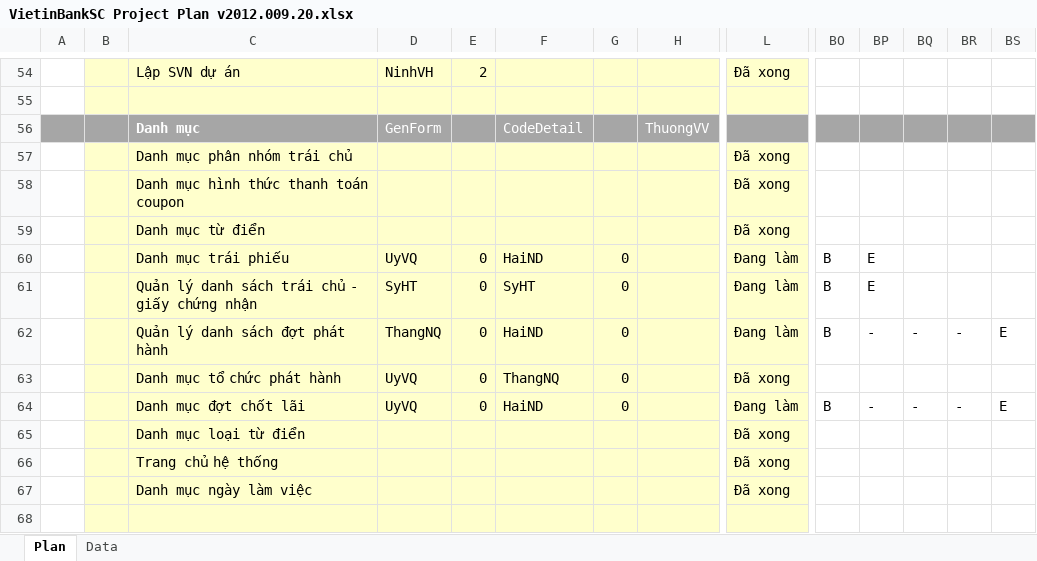
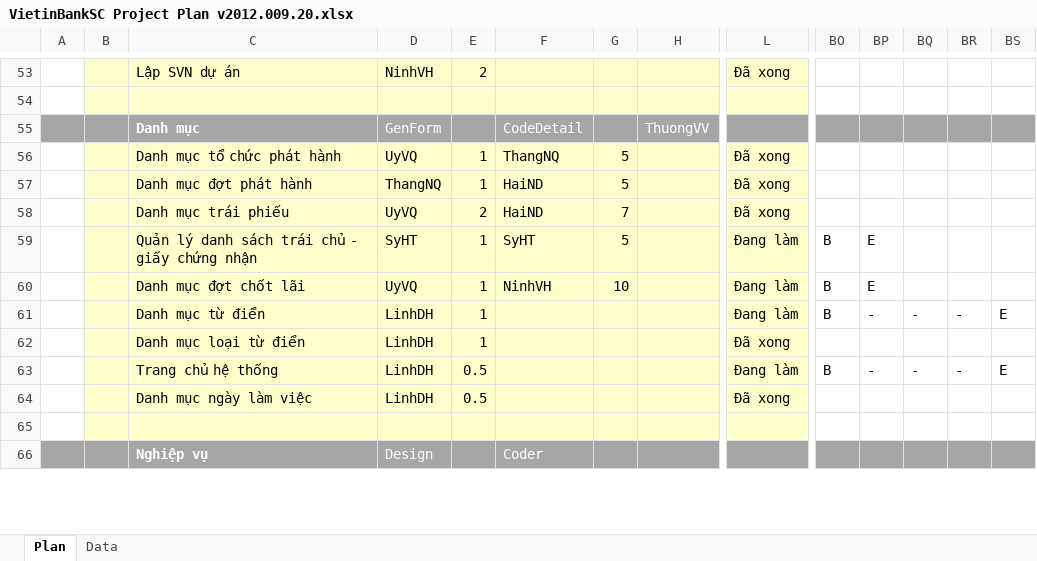
Before and after one commit to nguyendanhtu/my-project-traiphieu, an Excel workbook: Document/VietinBankSC Project Plan v2012.009.20.xlsx, sheet Plan, drawn as a sheet; only a part is shown, gaps mark what is left out; the shorter side is filled out with more unchanged rows; values as stored, in another font and other column widths than the file's, no borders; conditional formats not drawn; removed rows and columns are numbered as before the commit, all else as after; rows hold the shown columns only; the diff covers the shown part only; the diff names each change by its address in the sheet, - before the commit and + after, or states it on an @@ line.

```diff
--- a/Document/VietinBankSC Project Plan v2012.009.20.xlsx (sheet Plan)
+++ b/Document/VietinBankSC Project Plan v2012.009.20.xlsx (sheet Plan)
-row 57:  |  | Danh mục phân nhóm trái chủ |  |  |  |  |  | Đã xong
-row 58:  |  | Danh mục hình thức thanh toán coupon |  |  |  |  |  | Đã xong
-row 59:  |  | Danh mục từ điển |  |  |  |  |  | Đã xong
+row 56:  |  | Danh mục tổ chức phát hành | UyVQ | 1 | ThangNQ | 5 |  | Đã xong
+row 57:  |  | Danh mục đợt phát hành | ThangNQ | 1 | HaiND | 5 |  | Đã xong
-E58: 0
+E58: 2
-G58: 0
+G58: 7
-L58: Đang làm
+L58: Đã xong
-BO58: B
+BO58: (empty)
-BP58: E
+BP58: (empty)
-E59: 0
+E59: 1
-G59: 0
+G59: 5
-row 62:  |  | Quản lý danh sách đợt phát hành | ThangNQ | 0 | HaiND | 0 |  | Đang làm | B | - | - | - | E
-row 63:  |  | Danh mục tổ chức phát hành | UyVQ | 0 | ThangNQ | 0 |  | Đã xong
-E60: 0
+E60: 1
-F60: HaiND
+F60: NinhVH
-G60: 0
+G60: 10
-BP60: -
+BP60: E
-BQ60: -
+BQ60: (empty)
-BR60: -
+BR60: (empty)
-BS60: E
+BS60: (empty)
+row 61:  |  | Danh mục từ điển | LinhDH | 1 |  |  |  | Đang làm | B | - | - | - | E
-D62:D64: (empty)
+D62:D64: LinhDH
-E62: (empty)
+E62: 1
-E63:E64: (empty)
+E63:E64: 0.5
-L63: Đã xong
+L63: Đang làm
-BO63: (empty)
+BO63: B
-BP63: (empty)
+BP63: -
-BQ63: (empty)
+BQ63: -
-BR63: (empty)
+BR63: -
-BS63: (empty)
+BS63: E
-row 68: (empty)
```
Also changed, not shown: 6 added rows, 5 removed rows, 166 edited cells, cell formats and merged cells elsewhere in this sheet, formulas that keep their value.
